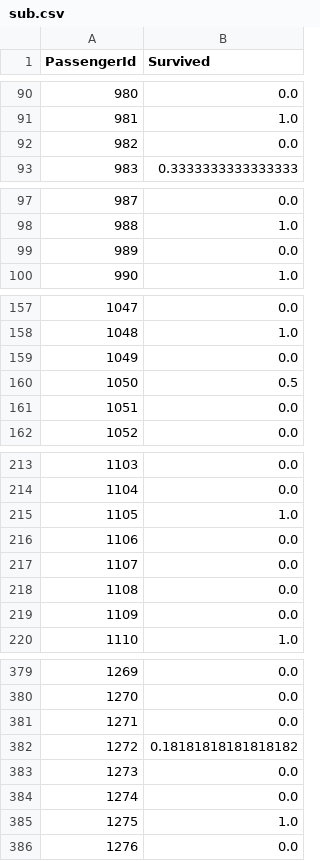
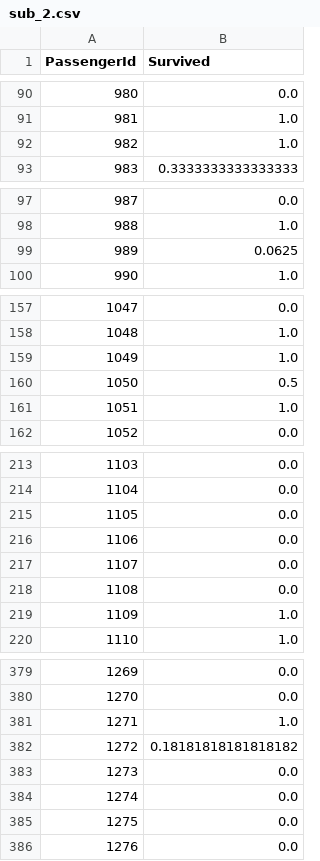
Before and after one commit to seosztt/DACON, a CSV file: Titanic/sub_2.csv (was Titanic/sub.csv), drawn as a sheet; only a part is shown, gaps mark what is left out; the diff covers the shown part only.

```diff
--- a/Titanic/sub.csv
+++ b/Titanic/sub_2.csv
@@ -91,3 +91,3 @@ PassengerId,Survived
 981,1.0
-982,0.0
+982,1.0
 983,0.3333333333333333
@@ -98,3 +98,3 @@ PassengerId,Survived
 988,1.0
-989,0.0
+989,0.0625
 990,1.0
@@ -158,5 +158,5 @@ PassengerId,Survived
 1048,1.0
-1049,0.0
+1049,1.0
 1050,0.5
-1051,0.0
+1051,1.0
 1052,0.0
@@ -214,3 +214,3 @@ PassengerId,Survived
 1104,0.0
-1105,1.0
+1105,0.0
 1106,0.0
@@ -218,3 +218,3 @@ PassengerId,Survived
 1108,0.0
-1109,0.0
+1109,1.0
 1110,1.0
@@ -380,3 +380,3 @@ PassengerId,Survived
 1270,0.0
-1271,0.0
+1271,1.0
 1272,0.18181818181818182
@@ -384,3 +384,3 @@ PassengerId,Survived
 1274,0.0
-1275,1.0
+1275,0.0
 1276,0.0
```
Also changed, not shown: 26 edited cells elsewhere in this file, 4 other files.
